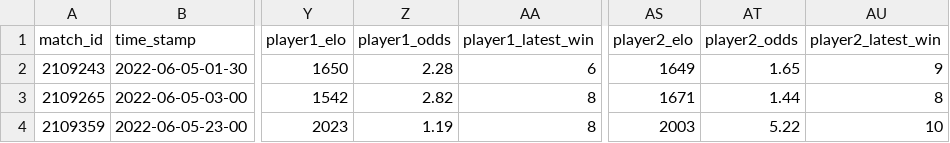
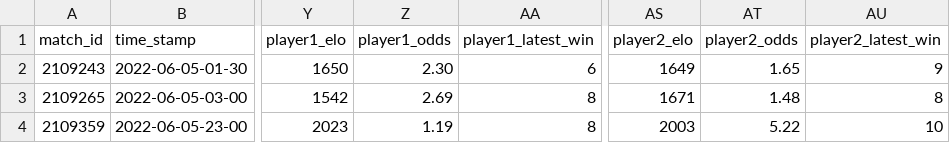
Before and after one commit to ebijun1007/tennis_major_tour_scraper, a CSV file: data/next_48_hours_match.csv, drawn as a sheet; only a part is shown, gaps mark what is left out; the diff names each change by its address in the sheet, - before the commit and + after, or states it on an @@ line.

Commit message:
Update Match Schedules

```diff
--- a/data/next_48_hours_match.csv
+++ b/data/next_48_hours_match.csv
-Z2 (player1_odds): 2.28
+Z2 (player1_odds): 2.30
-Z3 (player1_odds): 2.82
+Z3 (player1_odds): 2.69
-AT3 (player2_odds): 1.44
+AT3 (player2_odds): 1.48
```
